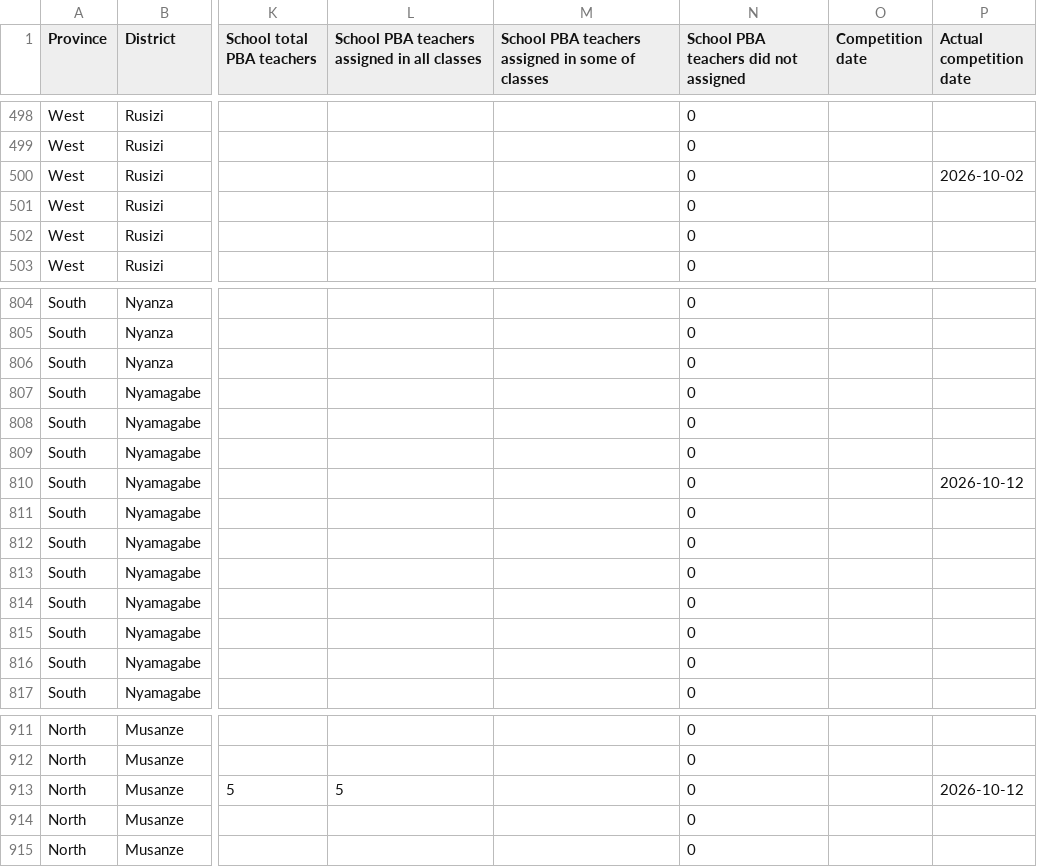
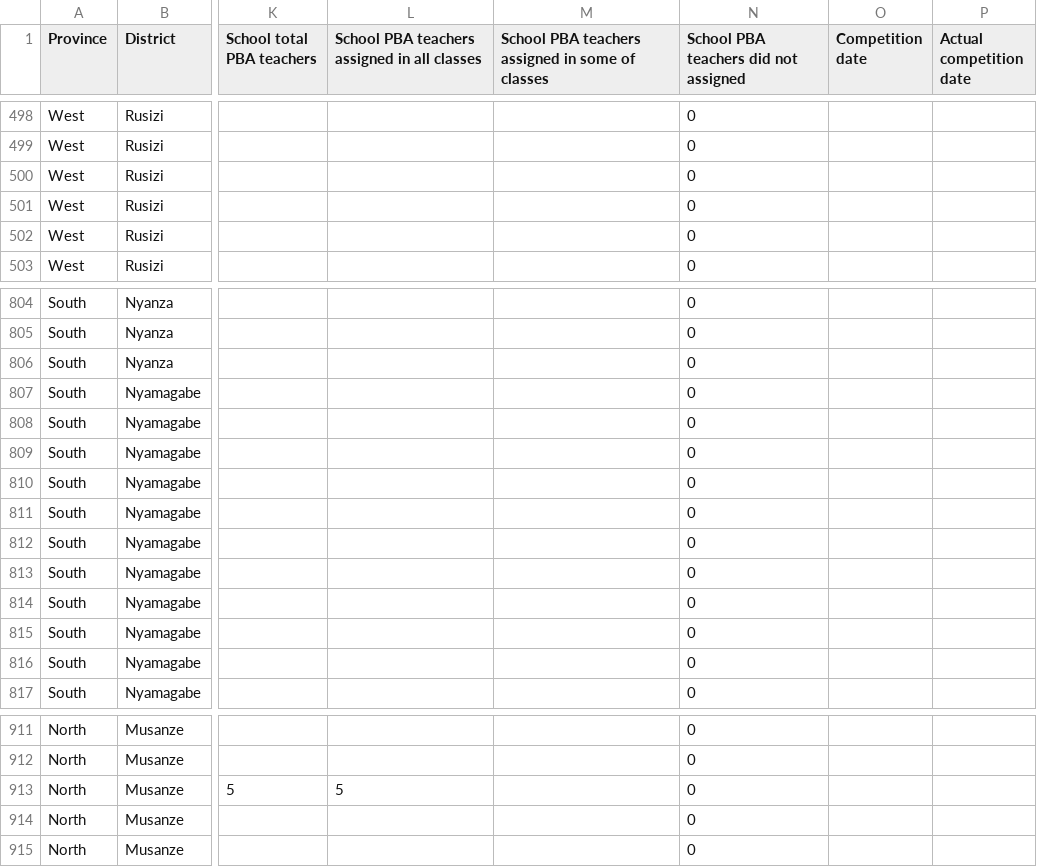
Before and after one commit to mathieunkurunziza-afk/PBA-dashboard, a CSV file: data/active_schools.csv, drawn as a sheet; only a part is shown, gaps mark what is left out; the diff covers the shown part only; the diff names each change by its address in the sheet, - before the commit and + after, or states it on an @@ line.

```diff
--- a/data/active_schools.csv
+++ b/data/active_schools.csv
-P500 (Actual competition date): 2026-10-02
+P500 (Actual competition date): (empty)
-P810 (Actual competition date): 2026-10-12
+P810 (Actual competition date): (empty)
-P913 (Actual competition date): 2026-10-12
+P913 (Actual competition date): (empty)
```
Also changed, not shown: 28 edited cells elsewhere in this file, 1 other file.
